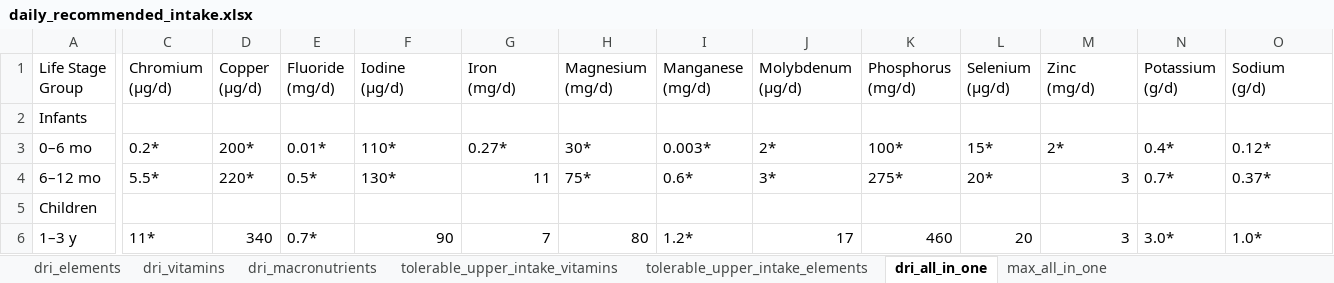
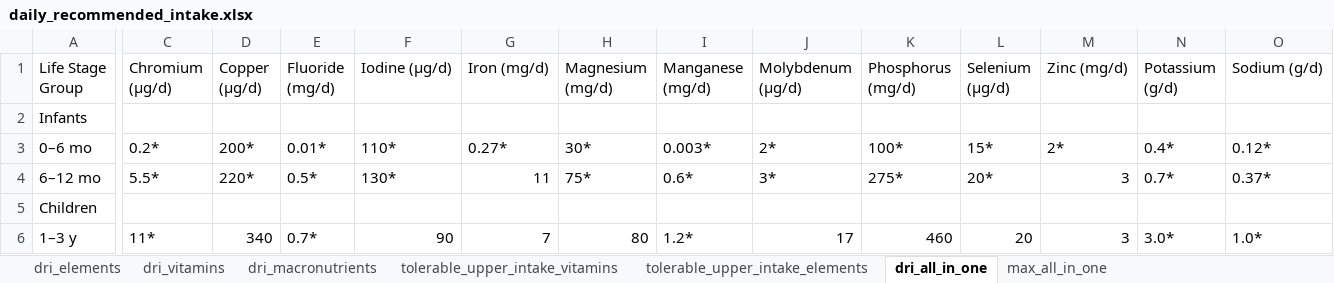
Before and after one commit to matthias4366/mf-2, an Excel workbook: projectmf/data/daily_recommended_intake.xlsx, sheet dri_all_in_one, drawn as a sheet; only a part is shown, gaps mark what is left out; values as stored, in another font and other column widths than the file's, no borders; ↵ is a line break in a cell; the diff covers the shown part only; the diff names each change by its address in the sheet, - before the commit and + after, or states it on an @@ line.

Commit message:
Inbetween commit. The script /home/matthias/1_local_code/mf-2/projectmf/data/nutrient_profile/make_nutrient_profile_from_dri_excel_file.py has been finished. It is clunky, but it is not a central part of the application so that is okay. It works, meaning it produces the correct JSON file: nutrient_profiles_from_national_institute_of_health.json.

```diff
--- a/projectmf/data/daily_recommended_intake.xlsx (sheet dri_all_in_one)
+++ b/projectmf/data/daily_recommended_intake.xlsx (sheet dri_all_in_one)
-A1: Life Stage ↵ Group
+A1: Life Stage Group
-C1: Chromium ↵ (μg/d)
+C1: Chromium (μg/d)
-D1: Copper ↵ (μg/d)
+D1: Copper (μg/d)
-E1: Fluoride ↵ (mg/d)
+E1: Fluoride (mg/d)
-F1: Iodine ↵ (μg/d)
+F1: Iodine (μg/d)
-G1: Iron ↵ (mg/d)
+G1: Iron (mg/d)
-H1: Magnesium ↵ (mg/d)
+H1: Magnesium (mg/d)
-I1: Manganese ↵ (mg/d)
+I1: Manganese (mg/d)
-J1: Molybdenum ↵ (μg/d)
+J1: Molybdenum (μg/d)
-K1: Phosphorus ↵ (mg/d)
+K1: Phosphorus (mg/d)
-L1: Selenium ↵ (μg/d)
+L1: Selenium (μg/d)
-M1: Zinc ↵ (mg/d)
+M1: Zinc (mg/d)
-N1: Potassium ↵ (g/d)
+N1: Potassium (g/d)
-O1: Sodium ↵ (g/d)
+O1: Sodium (g/d)
```
Also changed, not shown: 15 edited cells elsewhere in this sheet, 12 other files.
